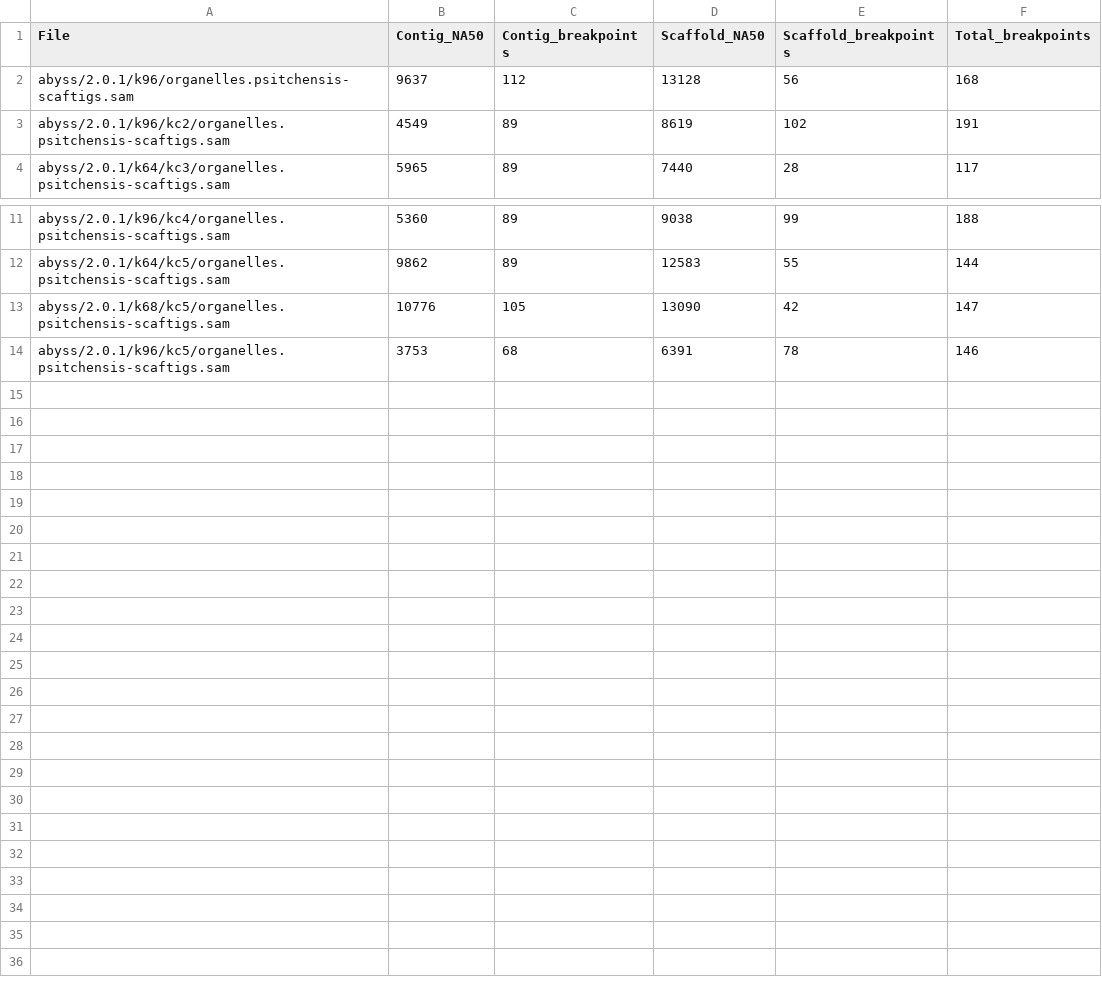
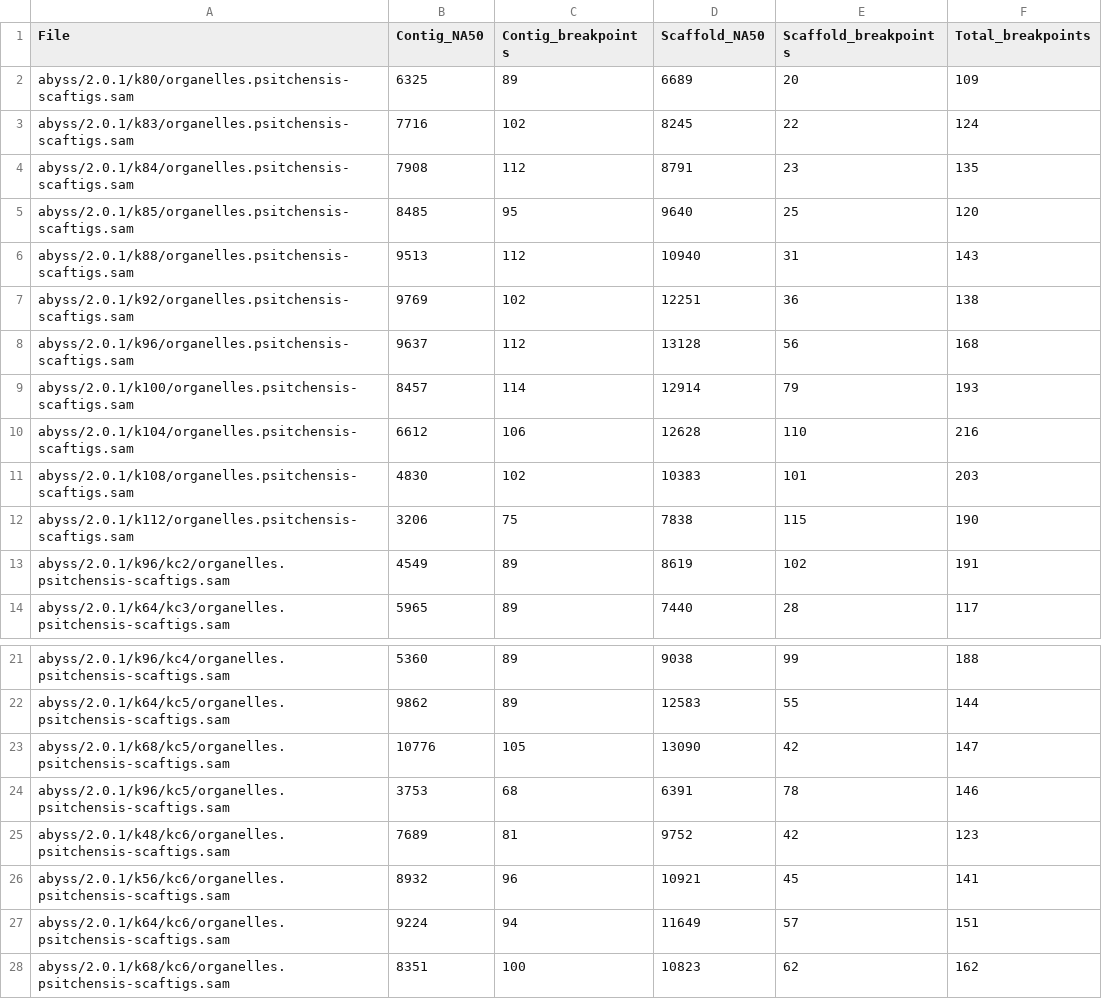
Before and after one commit to sjackman/picea-sitchensis-mitochondrion-legacy, a TSV file: samtobreak.tsv, drawn as a sheet; only a part is shown, gaps mark what is left out.

Commit message:
Regenerate abyss-fac.tsv quast.tsv samtobreak.tsv

```diff
--- a/samtobreak.tsv
+++ b/samtobreak.tsv
@@ -1,3 +1,13 @@
 File	Contig_NA50	Contig_breakpoints	Scaffold_NA50	Scaffold_breakpoints	Total_breakpoints
+abyss/2.0.1/k80/organelles.psitchensis-scaftigs.sam	6325	89	6689	20	109
+abyss/2.0.1/k83/organelles.psitchensis-scaftigs.sam	7716	102	8245	22	124
+abyss/2.0.1/k84/organelles.psitchensis-scaftigs.sam	7908	112	8791	23	135
+abyss/2.0.1/k85/organelles.psitchensis-scaftigs.sam	8485	95	9640	25	120
+abyss/2.0.1/k88/organelles.psitchensis-scaftigs.sam	9513	112	10940	31	143
+abyss/2.0.1/k92/organelles.psitchensis-scaftigs.sam	9769	102	12251	36	138
 abyss/2.0.1/k96/organelles.psitchensis-scaftigs.sam	9637	112	13128	56	168
+abyss/2.0.1/k100/organelles.psitchensis-scaftigs.sam	8457	114	12914	79	193
+abyss/2.0.1/k104/organelles.psitchensis-scaftigs.sam	6612	106	12628	110	216
+abyss/2.0.1/k108/organelles.psitchensis-scaftigs.sam	4830	102	10383	101	203
+abyss/2.0.1/k112/organelles.psitchensis-scaftigs.sam	3206	75	7838	115	190
 abyss/2.0.1/k96/kc2/organelles.psitchensis-scaftigs.sam	4549	89	8619	102	191
@@ -14 +24,5 @@ abyss/2.0.1/k68/kc5/organelles.psitchensis-scaftigs.sam	10776	105	13090	42	147
 abyss/2.0.1/k96/kc5/organelles.psitchensis-scaftigs.sam	3753	68	6391	78	146
+abyss/2.0.1/k48/kc6/organelles.psitchensis-scaftigs.sam	7689	81	9752	42	123
+abyss/2.0.1/k56/kc6/organelles.psitchensis-scaftigs.sam	8932	96	10921	45	141
+abyss/2.0.1/k64/kc6/organelles.psitchensis-scaftigs.sam	9224	94	11649	57	151
+abyss/2.0.1/k68/kc6/organelles.psitchensis-scaftigs.sam	8351	100	10823	62	162
```
Also changed, not shown: abyss-fac.tsv, quast.tsv.
